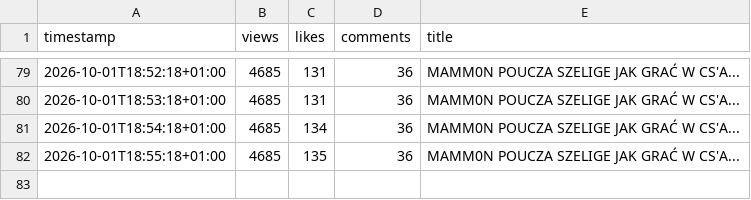
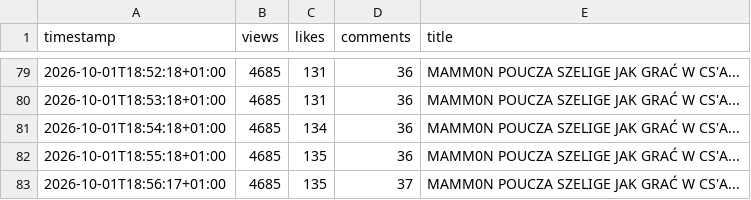
Before and after one commit to jesus4201337-dev/youtube-view-tracker, a CSV file: views.csv, drawn as a sheet; only a part is shown, gaps mark what is left out; the diff names each change by its address in the sheet, - before the commit and + after, or states it on an @@ line.

Commit message:
Update YouTube view data

```diff
--- a/views.csv
+++ b/views.csv
+row 83: 2026-10-01T18:56:17+01:00 | 4685 | 135 | 37 | MAMM0N POUCZA SZELIGE JAK GRAĆ W CS'A...
```
